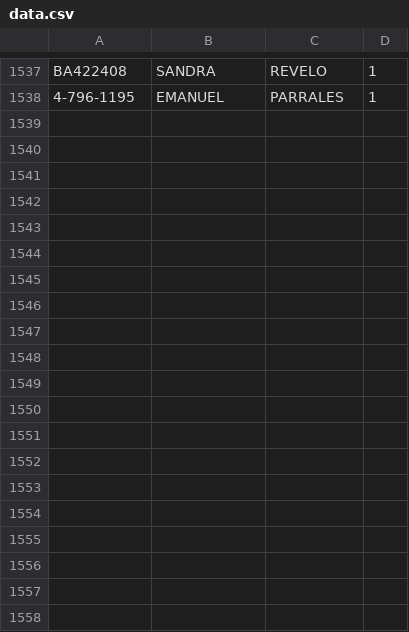
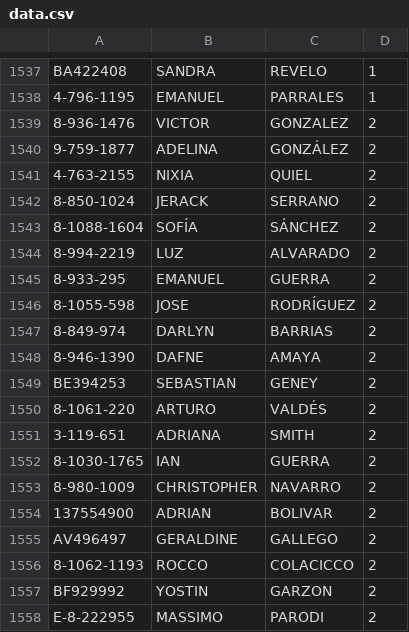
Before and after one commit to Easy-Drive-Consultas/web, a CSV file: data.csv, drawn as a sheet; only a part is shown, gaps mark what is left out; the diff covers the shown part only.

Commit message:
Add files via upload

```diff
--- a/data.csv
+++ b/data.csv
@@ -1538 +1538,21 @@ BA422408 ,SANDRA,REVELO,1
 4-796-1195,EMANUEL,PARRALES,1
+8-936-1476,VICTOR,GONZALEZ ,2
+9-759-1877,ADELINA ,GONZÁLEZ ,2
+4-763-2155,NIXIA,QUIEL,2
+8-850-1024,JERACK ,SERRANO,2
+8-1088-1604,SOFÍA,SÁNCHEZ,2
+8-994-2219,LUZ,ALVARADO ,2
+8-933-295,EMANUEL ,GUERRA,2
+8-1055-598,JOSE,RODRÍGUEZ,2
+8-849-974 ,DARLYN ,BARRIAS,2
+8-946-1390,DAFNE,AMAYA,2
+BE394253,SEBASTIAN,GENEY,2
+8-1061-220,ARTURO ,VALDÉS ,2
+3-119-651,ADRIANA,SMITH,2
+8-1030-1765,IAN,GUERRA,2
+8-980-1009,CHRISTOPHER ,NAVARRO,2
+137554900,ADRIAN ,BOLIVAR,2
+AV496497,GERALDINE ,GALLEGO ,2
+8-1062-1193,ROCCO,COLACICCO,2
+BF929992,YOSTIN,GARZON,2
+E-8-222955,MASSIMO ,PARODI,2
```
Also changed, not shown: 9 added rows elsewhere in this file.
